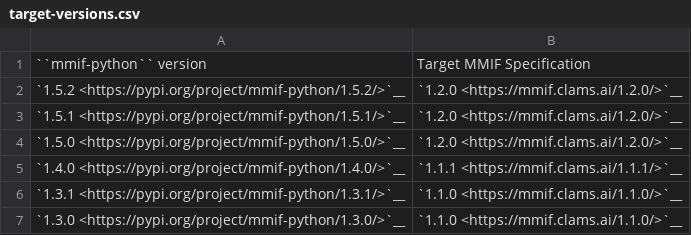
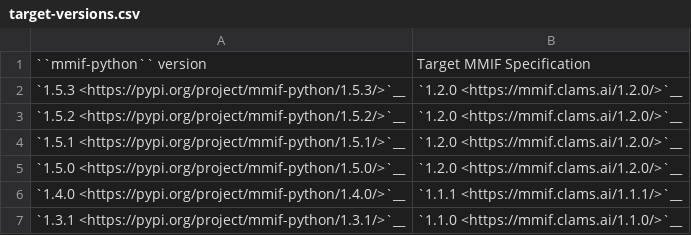
Before and after one commit to clamsproject/mmif-python, a CSV file: documentation/target-versions.csv, drawn as a sheet; only a part is shown; the shorter side is filled out with more unchanged rows.

Commit message:
prepraing 1.5.3 release

```diff
--- a/documentation/target-versions.csv
+++ b/documentation/target-versions.csv
@@ -1,2 +1,3 @@
 "``mmif-python`` version","Target MMIF Specification"
+`1.5.3 <https://pypi.org/project/mmif-python/1.5.3/>`__,`1.2.0 <https://mmif.clams.ai/1.2.0/>`__
 `1.5.2 <https://pypi.org/project/mmif-python/1.5.2/>`__,`1.2.0 <https://mmif.clams.ai/1.2.0/>`__
```
